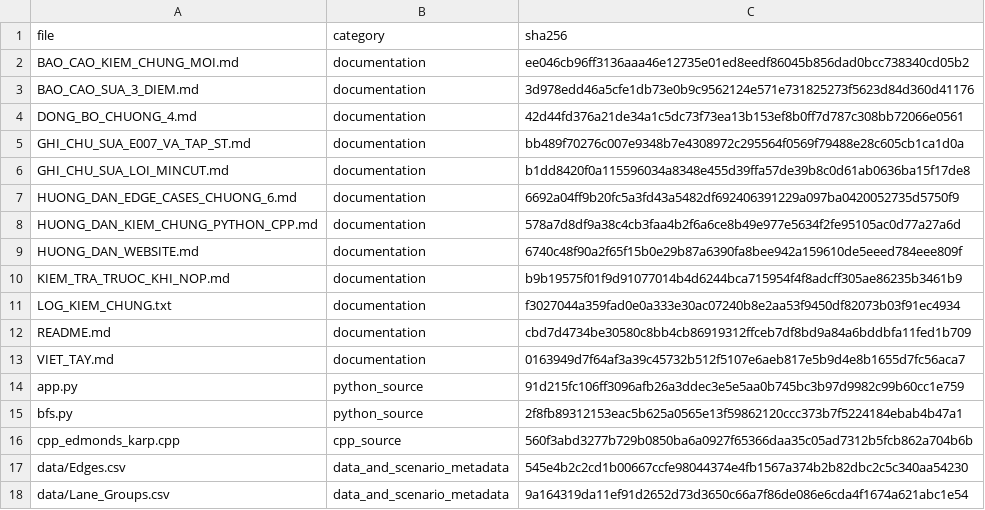
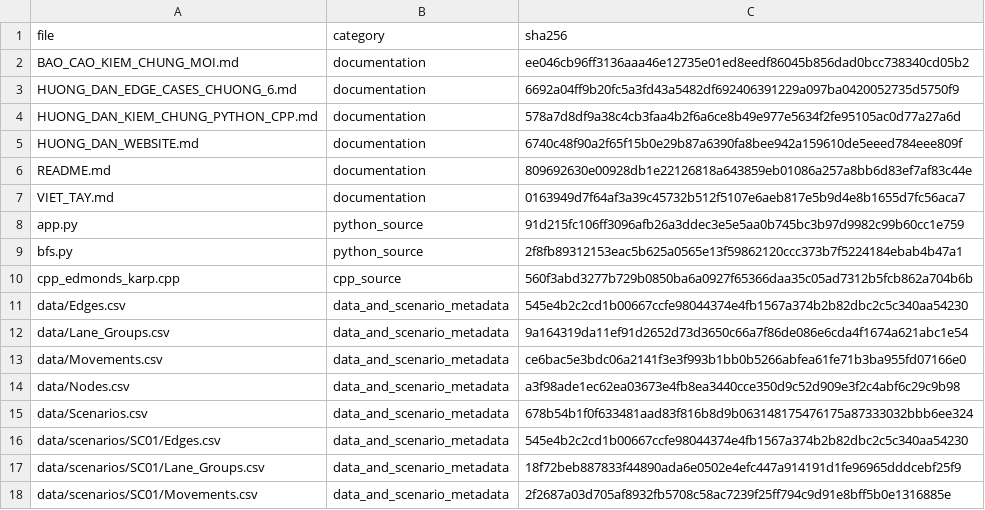
Before and after one commit to huutho3005/project-12-smart-intersection-max-flow, a CSV file: outputs/kiem_chung_python_cpp_doc_lap/SHA256_TOAN_BO_SOURCE_DATA.csv, drawn as a sheet; only a part is shown; the shorter side is filled out with more unchanged rows.

```diff
--- a/outputs/kiem_chung_python_cpp_doc_lap/SHA256_TOAN_BO_SOURCE_DATA.csv
+++ b/outputs/kiem_chung_python_cpp_doc_lap/SHA256_TOAN_BO_SOURCE_DATA.csv
@@ -2,6 +2,2 @@
 BAO_CAO_KIEM_CHUNG_MOI.md,documentation,ee046cb96ff3136aaa46e12735e01ed8eedf86045b856dad0bcc738340cd05b2
-BAO_CAO_SUA_3_DIEM.md,documentation,3d978edd46a5cfe1db73e0b9c9562124e571e731825273f5623d84d360d41176
-DONG_BO_CHUONG_4.md,documentation,42d44fd376a21de34a1c5dc73f73ea13b153ef8b0ff7d787c308bb72066e0561
-GHI_CHU_SUA_E007_VA_TAP_ST.md,documentation,bb489f70276c007e9348b7e4308972c295564f0569f79488e28c605cb1ca1d0a
-GHI_CHU_SUA_LOI_MINCUT.md,documentation,b1dd8420f0a115596034a8348e455d39ffa57de39b8c0d61ab0636ba15f17de8
 HUONG_DAN_EDGE_CASES_CHUONG_6.md,documentation,6692a04ff9b20fc5a3fd43a5482df692406391229a097ba0420052735d5750f9
@@ -9,5 +5,3 @@ HUONG_DAN_KIEM_CHUNG_PYTHON_CPP.md,documentation,578a7d8df9a38c4cb3faa4b2f6a6ce8
 HUONG_DAN_WEBSITE.md,documentation,6740c48f90a2f65f15b0e29b87a6390fa8bee942a159610de5eeed784eee809f
-KIEM_TRA_TRUOC_KHI_NOP.md,documentation,b9b19575f01f9d91077014b4d6244bca715954f4f8adcff305ae86235b3461b9
-LOG_KIEM_CHUNG.txt,documentation,f3027044a359fad0e0a333e30ac07240b8e2aa53f9450df82073b03f91ec4934
-README.md,documentation,cbd7d4734be30580c8bb4cb86919312ffceb7df8bd9a84a6bddbfa11fed1b709
+README.md,documentation,809692630e00928db1e22126818a643859eb01086a257a8bb6d83ef7af83c44e
 VIET_TAY.md,documentation,0163949d7f64af3a39c45732b512f5107e6aeb817e5b9d4e8b1655d7fc56aca7
```
Also changed, not shown: 5 other files.
